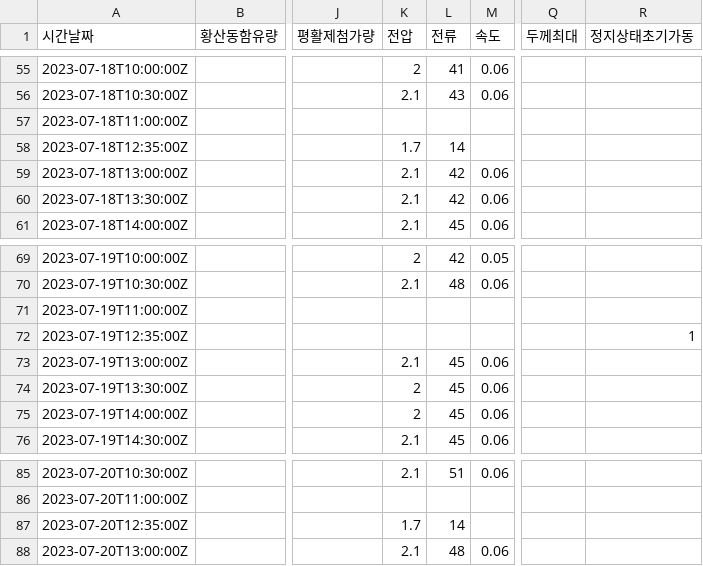
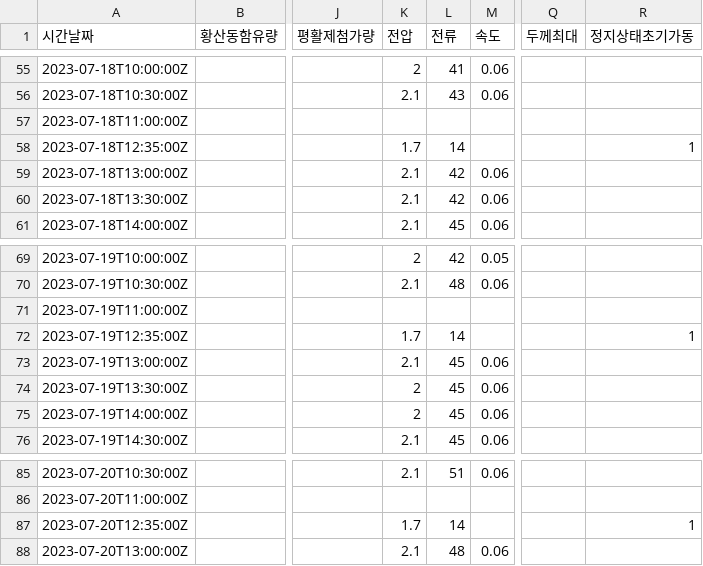
Before and after one commit to elecun/flame-ffc-model, a CSV file: data/data.csv, drawn as a sheet; only a part is shown, gaps mark what is left out; the diff names each change by its address in the sheet, - before the commit and + after, or states it on an @@ line.

```diff
--- a/data/data.csv
+++ b/data/data.csv
-R58 (정지상태초기가동): (empty)
+R58 (정지상태초기가동): 1
-K72 (전압): (empty)
+K72 (전압): 1.7
-L72 (전류): (empty)
+L72 (전류): 14
-R87 (정지상태초기가동): (empty)
+R87 (정지상태초기가동): 1
```
Also changed, not shown: 1 other file.
